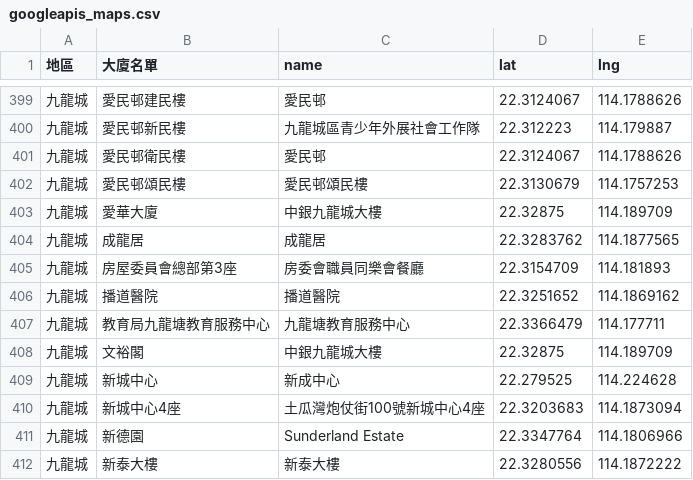
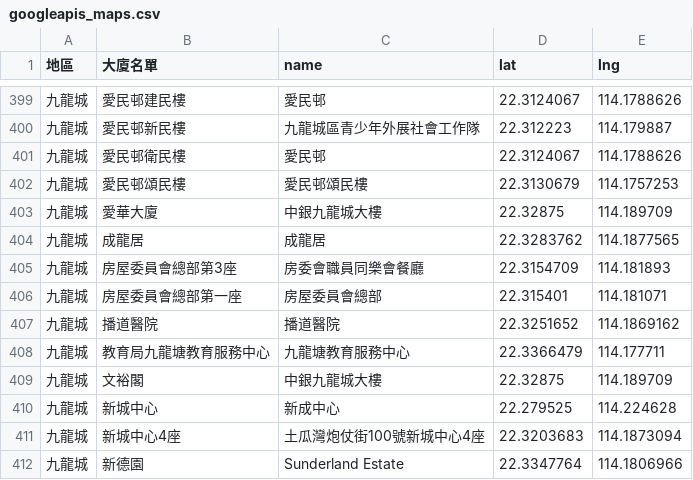
Before and after one commit to covid-hk/covid-hk.github.io, a CSV file: googleapis_maps.csv, drawn as a sheet; only a part is shown, gaps mark what is left out; the shorter side is filled out with more unchanged rows.

Commit message:
Add files via upload

```diff
--- a/googleapis_maps.csv
+++ b/googleapis_maps.csv
@@ -405,2 +405,3 @@
 九龍城,房屋委員會總部第3座,房委會職員同樂會餐廳,22.3154709,114.181893
+九龍城,房屋委員會總部第一座,房屋委員會總部,22.315401,114.181071
 九龍城,播道醫院,播道醫院,22.3251652,114.1869162
```
